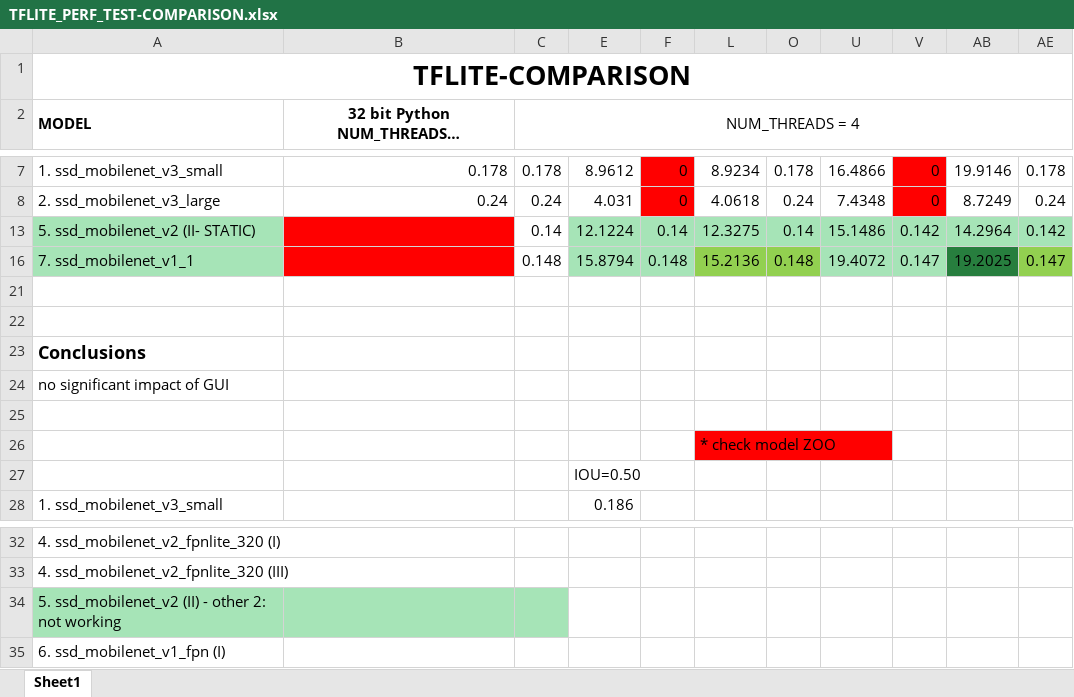
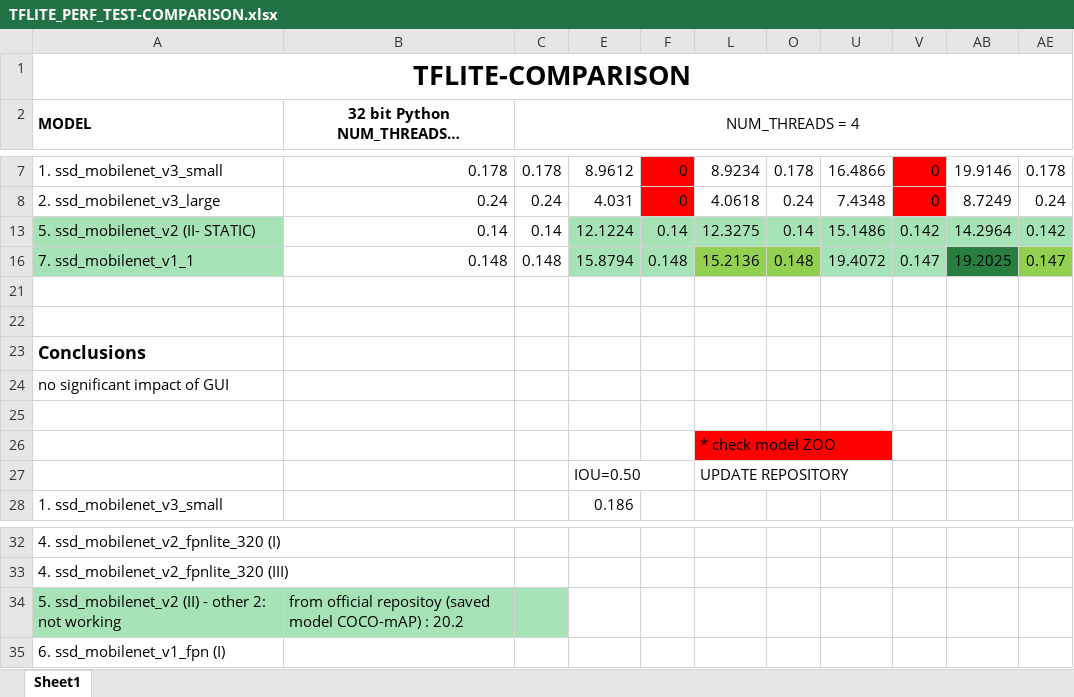
Before and after one commit to UnderlineFord/tflite-perf-tests, an Excel workbook: object_detection/TFLITE_PERF_TEST-COMPARISON.xlsx, sheet Sheet1, drawn as a sheet; only a part is shown, gaps mark what is left out; long unchanged cells end in …; values as stored, in another font and other column widths than the file's, no borders; the diff names each change by its address in the sheet, - before the commit and + after, or states it on an @@ line.

Commit message:
results are updated

```diff
--- a/object_detection/TFLITE_PERF_TEST-COMPARISON.xlsx (sheet Sheet1)
+++ b/object_detection/TFLITE_PERF_TEST-COMPARISON.xlsx (sheet Sheet1)
-B13: (empty)
+B13: 0.14
-B13 fill: #FF0000
+B13 fill: none
-B16: (empty)
+B16: 0.148
-B16 fill: #FF0000
+B16 fill: none
-L27: (empty)
+L27: UPDATE REPOSITORY
-B34: (empty)
+B34: from official repositoy (saved model COCO-mAP) : 20.2
```
